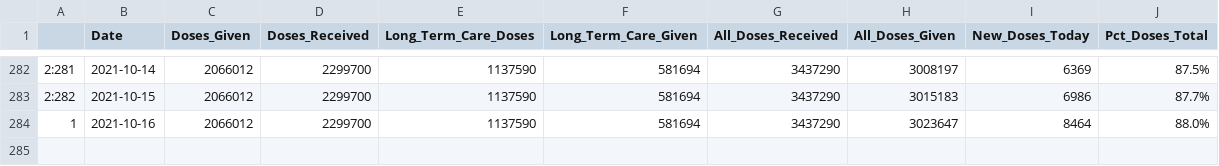
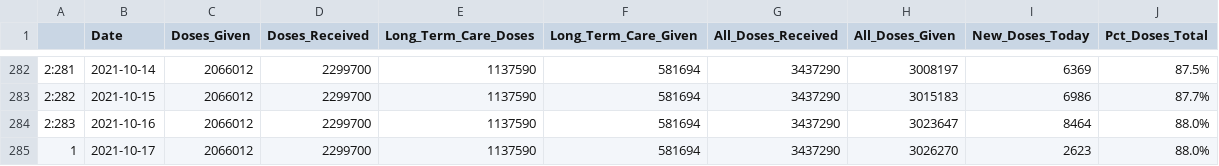
Before and after one commit to Arkansascovid/Main, a CSV file: HomePageData/vaccine.csv, drawn as a sheet; only a part is shown, gaps mark what is left out.

```diff
--- a/HomePageData/vaccine.csv
+++ b/HomePageData/vaccine.csv
@@ -283,2 +283,3 @@
 "2:282","2021-10-15",2066012,2299700,1137590,581694,3437290,3015183,6986,87.7%
-"1","2021-10-16",2066012,2299700,1137590,581694,3437290,3023647,8464,88.0%
+"2:283","2021-10-16",2066012,2299700,1137590,581694,3437290,3023647,8464,88.0%
+"1","2021-10-17",2066012,2299700,1137590,581694,3437290,3026270,2623,88.0%
```
Also changed, not shown: HomePageData/Top_counties_new_cases.csv, HomePageData/deaths.csv, 16 other files.
